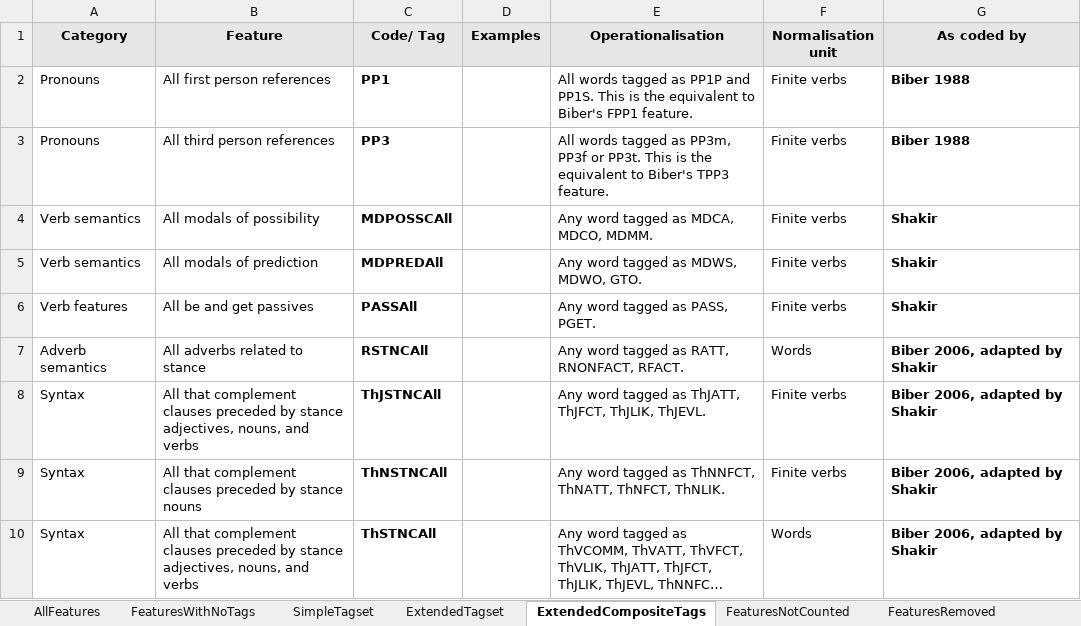
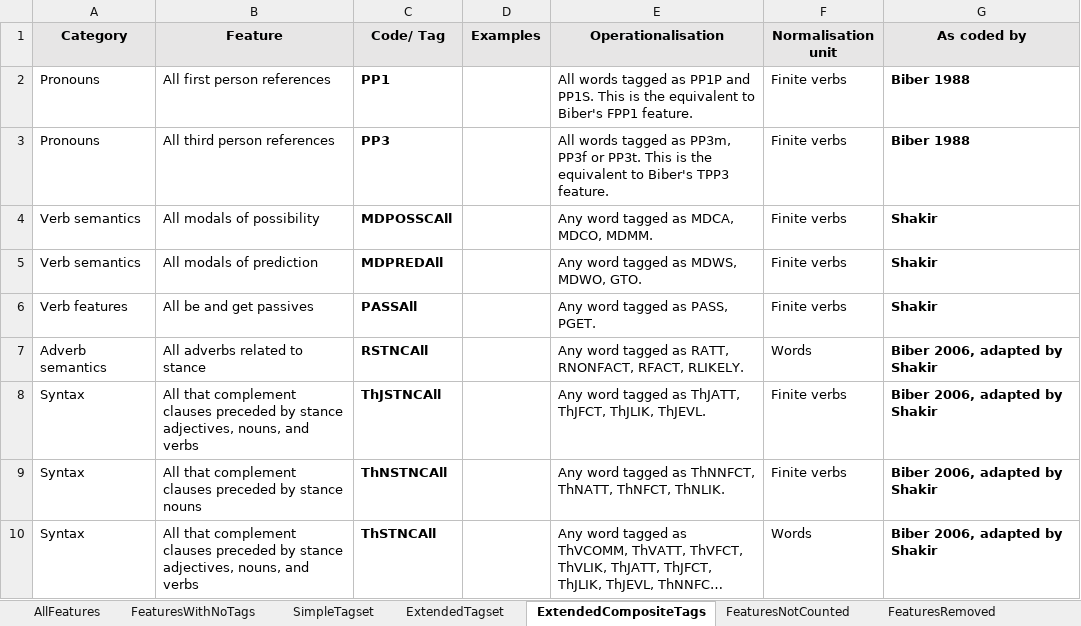
Before and after one commit to mshakirDr/MFTE, an Excel workbook: List_Features_MFTE_python_1.4.xlsx, sheet ExtendedCompositeTags, drawn as a sheet; only a part is shown; long unchanged cells end in …; values as stored, in another font and other column widths than the file's, no borders; the diff names each change by its address in the sheet, - before the commit and + after, or states it on an @@ line.

```diff
--- a/List_Features_MFTE_python_1.4.xlsx (sheet ExtendedCompositeTags)
+++ b/List_Features_MFTE_python_1.4.xlsx (sheet ExtendedCompositeTags)
-E7 (Operationalisation): …RATT, RNONFACT, RFACT.
+E7 (Operationalisation): …RATT, RNONFACT, RFACT, RLIKELY.
```
Also changed, not shown: sheet AllFeatures, sheet FeaturesRemoved, sheet ExtendedTagset, sheet SimpleTagset, charts or pictures.
